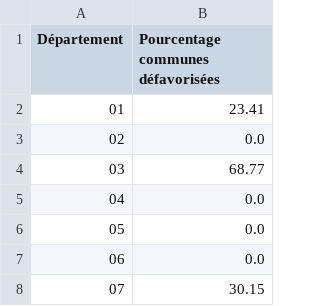
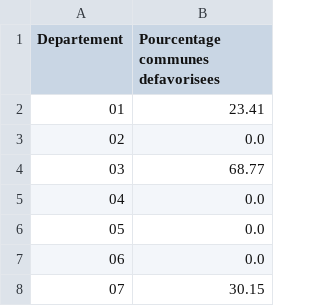
Before and after one commit to Clo3pro/bailleul-berthelin_python, a CSV file: bailleul-berthelin_python/pourcent_defavorise.csv, drawn as a sheet; only a part is shown.

```diff
--- a/bailleul-berthelin_python/pourcent_defavorise.csv
+++ b/bailleul-berthelin_python/pourcent_defavorise.csv
@@ -1,2 +1,2 @@
-Département,Pourcentage communes défavorisées
+Departement,Pourcentage communes defavorisees
 01,23.41
```
Also changed, not shown: 1 other file.
